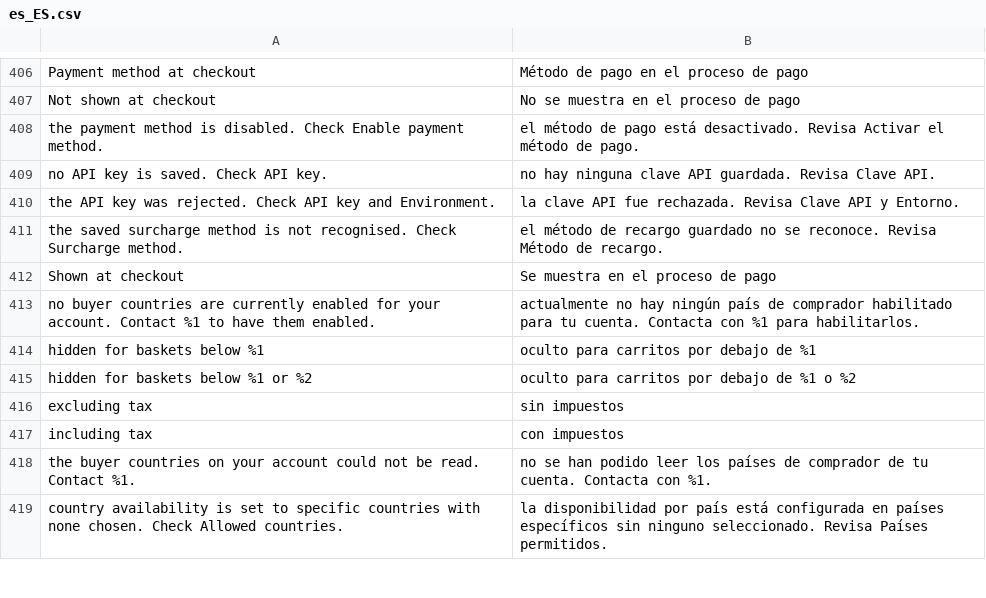
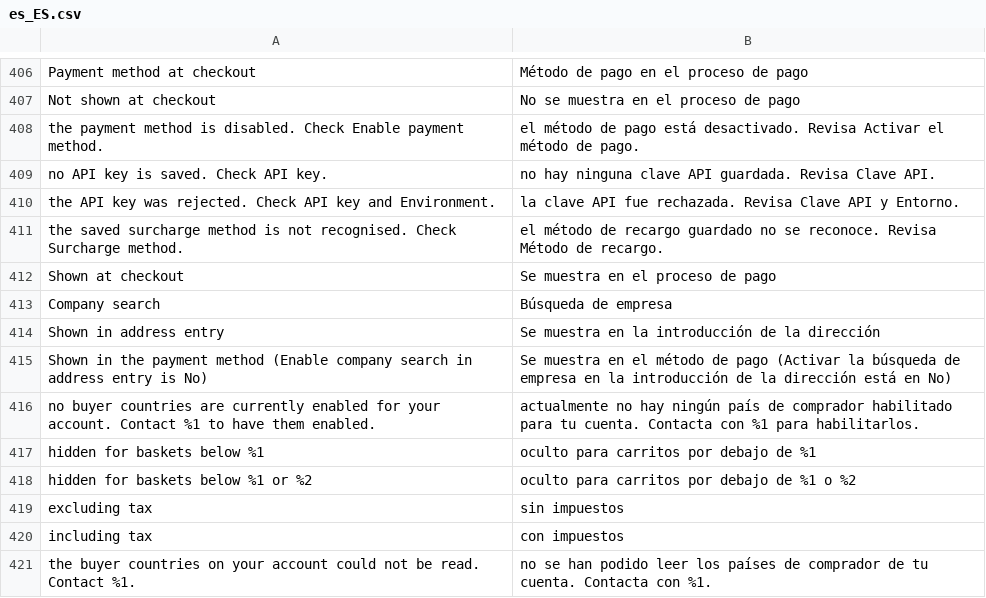
Before and after one commit to two-inc/magento-plugin, a CSV file: i18n/es_ES.csv, drawn as a sheet; only a part is shown, gaps mark what is left out; the shorter side is filled out with more unchanged rows; the diff names each change by its address in the sheet, - before the commit and + after, or states it on an @@ line.

```diff
--- a/i18n/es_ES.csv
+++ b/i18n/es_ES.csv
+row 413: Company search | Búsqueda de empresa
+row 414: Shown in address entry | Se muestra en la introducción de la dirección
+row 415: Shown in the payment method (Enable company search in address entry is No) | Se muestra en el método de pago (Activar la búsqueda de empresa en la introducción de la dirección está en No)
```
Also changed, not shown: i18n/nb_NO.csv, i18n/nl_NL.csv, 4 other files.
